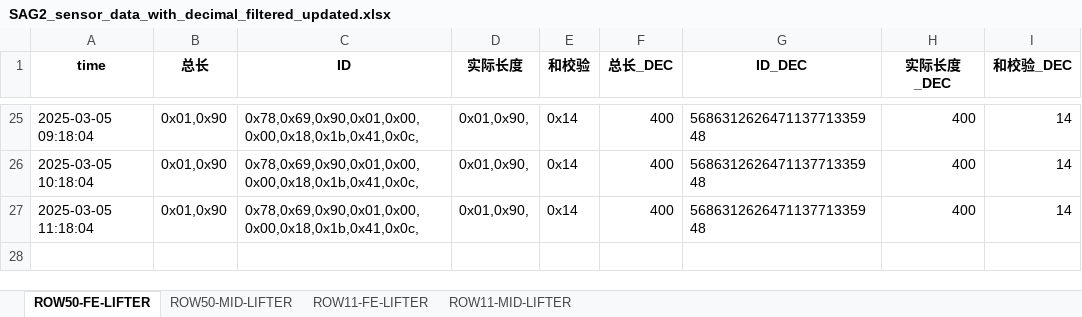
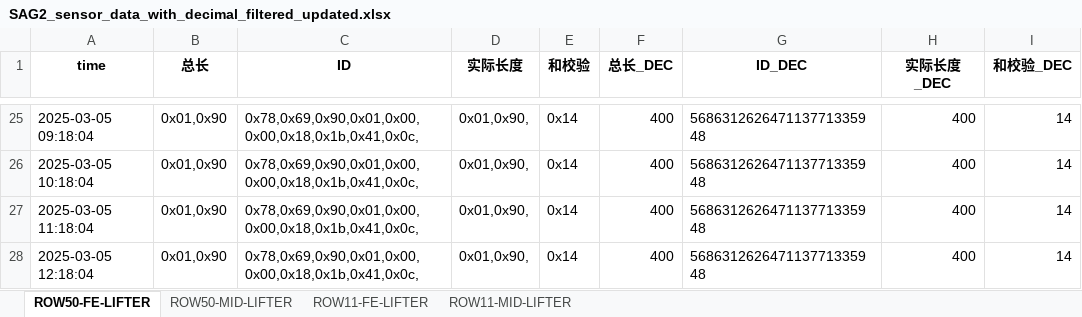
Before and after one commit to weichencsu/amman2503, an Excel workbook: SAG2_sensor_data_with_decimal_filtered_updated.xlsx, sheet ROW50-FE-LIFTER, drawn as a sheet; only a part is shown, gaps mark what is left out; values as stored, in another font and other column widths than the file's, no borders; the diff names each change by its address in the sheet, - before the commit and + after, or states it on an @@ line.

Commit message:
批量上传sensorCSV文件

```diff
--- a/SAG2_sensor_data_with_decimal_filtered_updated.xlsx (sheet ROW50-FE-LIFTER)
+++ b/SAG2_sensor_data_with_decimal_filtered_updated.xlsx (sheet ROW50-FE-LIFTER)
+row 28: 2025-03-05 12:18:04 | 0x01,0x90 | 0x78,0x69,0x90,0x01,0x00,0x00,0x18,0x1b,0x41,0x0c, | 0x01,0x90, | 0x14 | 400 | 568631262647113771335948 | 400 | 14
```
Also changed, not shown: sheet ROW50-MID-LIFTER.
